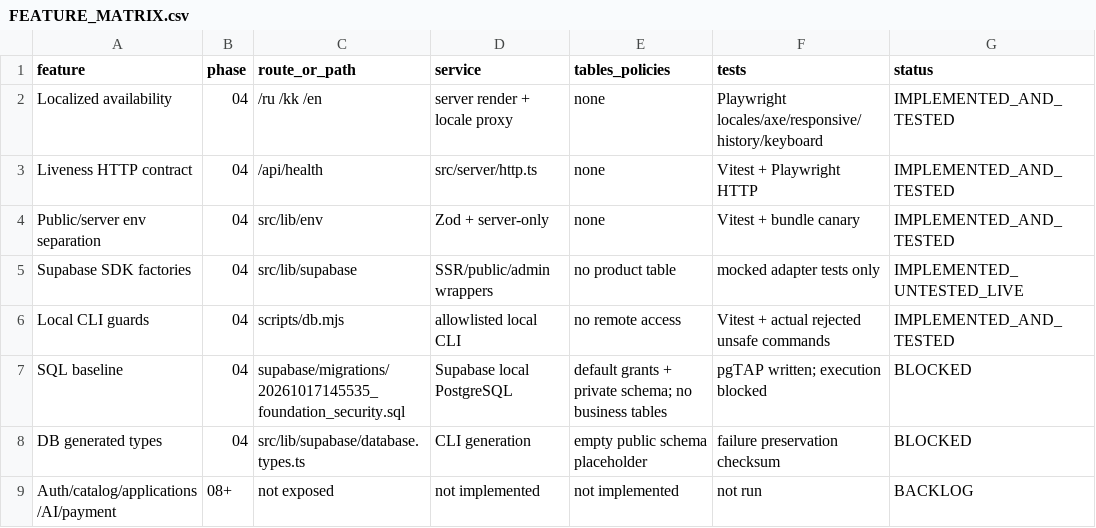
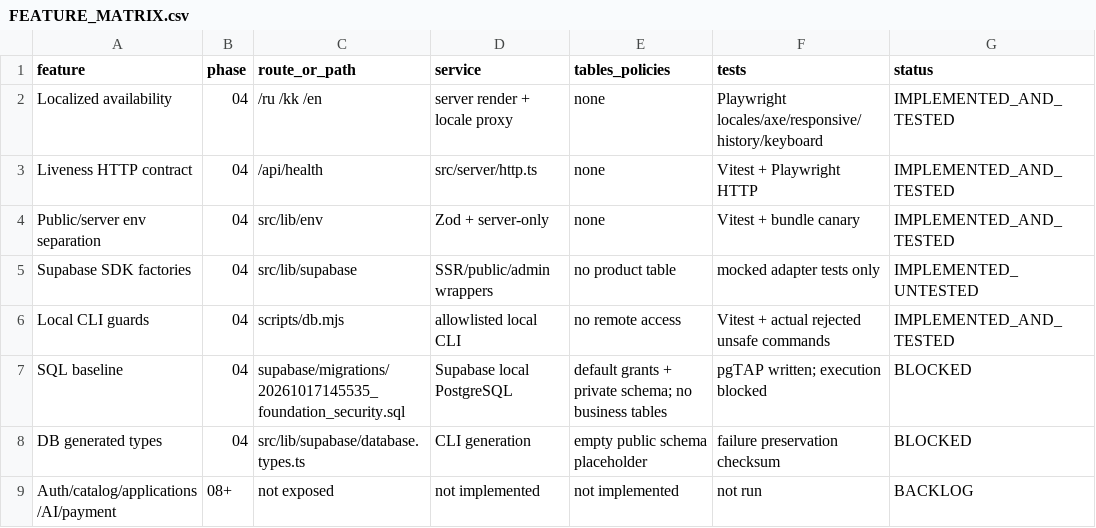
Before and after one commit to roadtoabroad346-commits/JETU, a CSV file: docs/FEATURE_MATRIX.csv, drawn as a sheet.

Commit message:
docs: normalize Phase 04 feature evidence

```diff
--- a/docs/FEATURE_MATRIX.csv
+++ b/docs/FEATURE_MATRIX.csv
@@ -4,3 +4,3 @@ Liveness HTTP contract,04,/api/health,src/server/http.ts,none,Vitest + Playwrigh
 Public/server env separation,04,src/lib/env,Zod + server-only,none,Vitest + bundle canary,IMPLEMENTED_AND_TESTED
-Supabase SDK factories,04,src/lib/supabase,SSR/public/admin wrappers,no product table,mocked adapter tests only,IMPLEMENTED_UNTESTED_LIVE
+Supabase SDK factories,04,src/lib/supabase,SSR/public/admin wrappers,no product table,mocked adapter tests only,IMPLEMENTED_UNTESTED
 Local CLI guards,04,scripts/db.mjs,allowlisted local CLI,no remote access,Vitest + actual rejected unsafe commands,IMPLEMENTED_AND_TESTED
```
